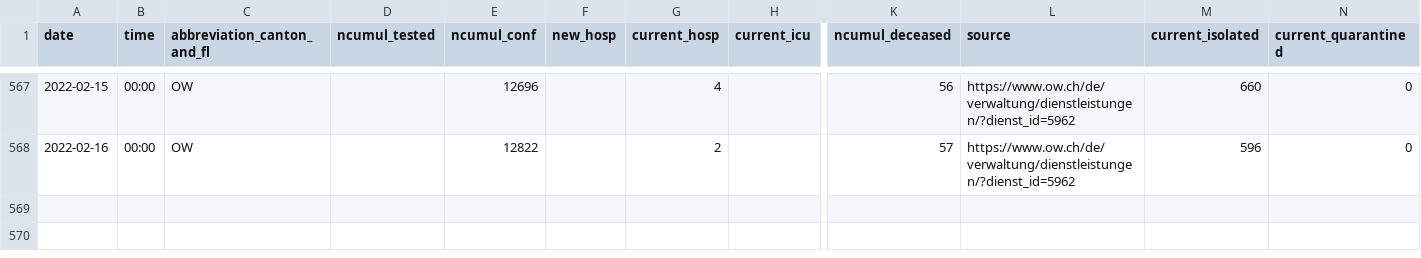
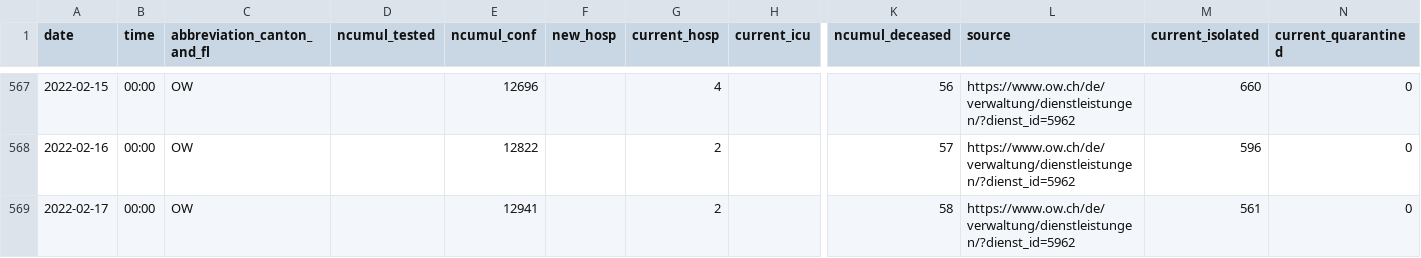
Before and after one commit to openZH/covid_19, a CSV file: fallzahlen_kanton_total_csv_v2/COVID19_Fallzahlen_Kanton_OW_total.csv, drawn as a sheet; only a part is shown, gaps mark what is left out; rows hold the shown columns only; the diff names each change by its address in the sheet, - before the commit and + after, or states it on an @@ line.

Commit message:
Update COVID19_Fallzahlen_Kanton_OW_total.csv from scraper

```diff
--- a/fallzahlen_kanton_total_csv_v2/COVID19_Fallzahlen_Kanton_OW_total.csv
+++ b/fallzahlen_kanton_total_csv_v2/COVID19_Fallzahlen_Kanton_OW_total.csv
+row 569: 2022-02-17 | 00:00 | OW |  | 12941 |  | 2 |  | 58 | https://www.ow.ch/de/verwaltung/dienstleistungen/?dienst_id=5962 | 561 | 0
```
